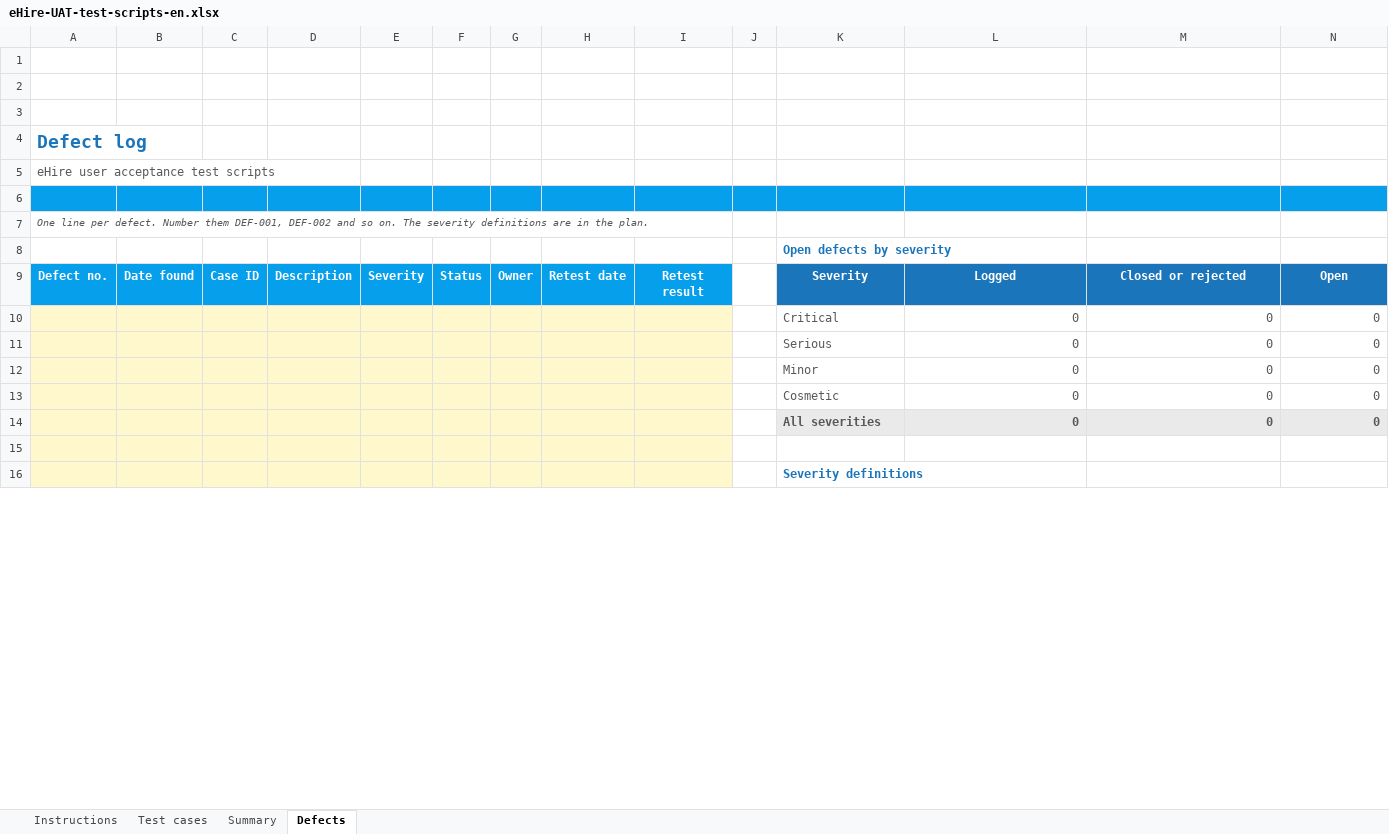
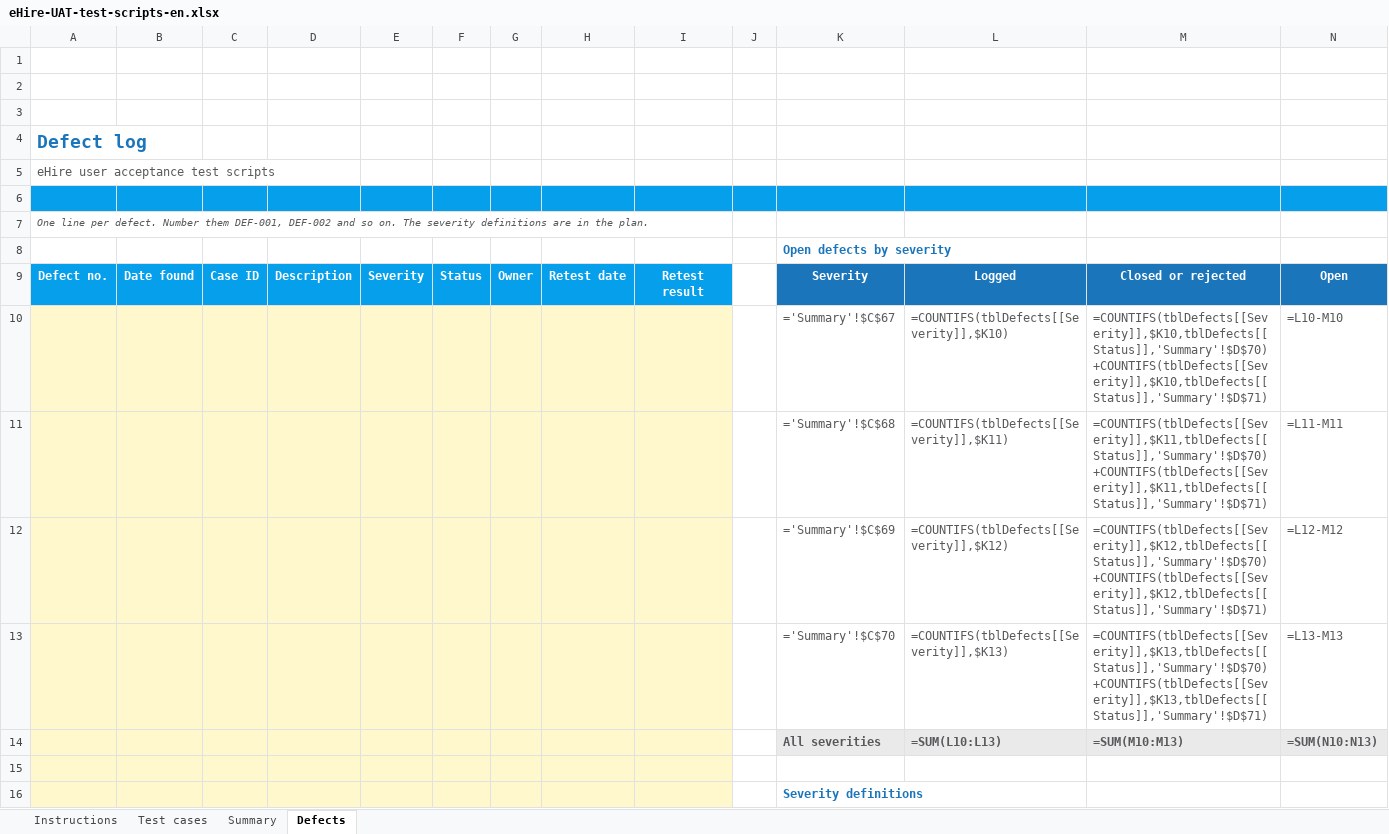
Before and after one commit to msouzou-debug/marsou, an Excel workbook: docs/manuals/eHire-UAT-test-scripts-en.xlsx, sheet Defects, drawn as a sheet; only a part is shown; values as stored, in another font and other column widths than the file's, no borders; formulas without a stored value are shown as written; charts and pictures and conditional formats and table styles not drawn; removed rows and columns are numbered as before the commit, all else as after; the diff names each change by its address in the sheet, - before the commit and + after, or states it on an @@ line.

```diff
--- a/docs/manuals/eHire-UAT-test-scripts-en.xlsx (sheet Defects)
+++ b/docs/manuals/eHire-UAT-test-scripts-en.xlsx (sheet Defects)
-row 10:  |  |  |  |  |  |  |  |  |  | Critical | 0 | 0 | 0
-row 11:  |  |  |  |  |  |  |  |  |  | Serious | 0 | 0 | 0
-row 12:  |  |  |  |  |  |  |  |  |  | Minor | 0 | 0 | 0
-row 13:  |  |  |  |  |  |  |  |  |  | Cosmetic | 0 | 0 | 0
-row 14:  |  |  |  |  |  |  |  |  |  | All severities | 0 | 0 | 0
+row 10:  |  |  |  |  |  |  |  |  |  | ='Summary'!$C$67 | =COUNTIFS(tblDefects[[Severity]],$K10) | =COUNTIFS(tblDefects[[Severity]],$K10,tblDefects[[Status]],'Summary'!$D$70)+COUNTIFS(tblDefects[[Severity]],$K10,tblDefects[[Status]],'Summary'!$D$71) | =L10-M10
+row 11:  |  |  |  |  |  |  |  |  |  | ='Summary'!$C$68 | =COUNTIFS(tblDefects[[Severity]],$K11) | =COUNTIFS(tblDefects[[Severity]],$K11,tblDefects[[Status]],'Summary'!$D$70)+COUNTIFS(tblDefects[[Severity]],$K11,tblDefects[[Status]],'Summary'!$D$71) | =L11-M11
+row 12:  |  |  |  |  |  |  |  |  |  | ='Summary'!$C$69 | =COUNTIFS(tblDefects[[Severity]],$K12) | =COUNTIFS(tblDefects[[Severity]],$K12,tblDefects[[Status]],'Summary'!$D$70)+COUNTIFS(tblDefects[[Severity]],$K12,tblDefects[[Status]],'Summary'!$D$71) | =L12-M12
+row 13:  |  |  |  |  |  |  |  |  |  | ='Summary'!$C$70 | =COUNTIFS(tblDefects[[Severity]],$K13) | =COUNTIFS(tblDefects[[Severity]],$K13,tblDefects[[Status]],'Summary'!$D$70)+COUNTIFS(tblDefects[[Severity]],$K13,tblDefects[[Status]],'Summary'!$D$71) | =L13-M13
+row 14:  |  |  |  |  |  |  |  |  |  | All severities | =SUM(L10:L13) | =SUM(M10:M13) | =SUM(N10:N13)
```
Also changed, not shown: sheet Summary, sheet Test cases, docs/manuals/eHire-UAT-test-scripts-el.xlsx, 6 other files.
